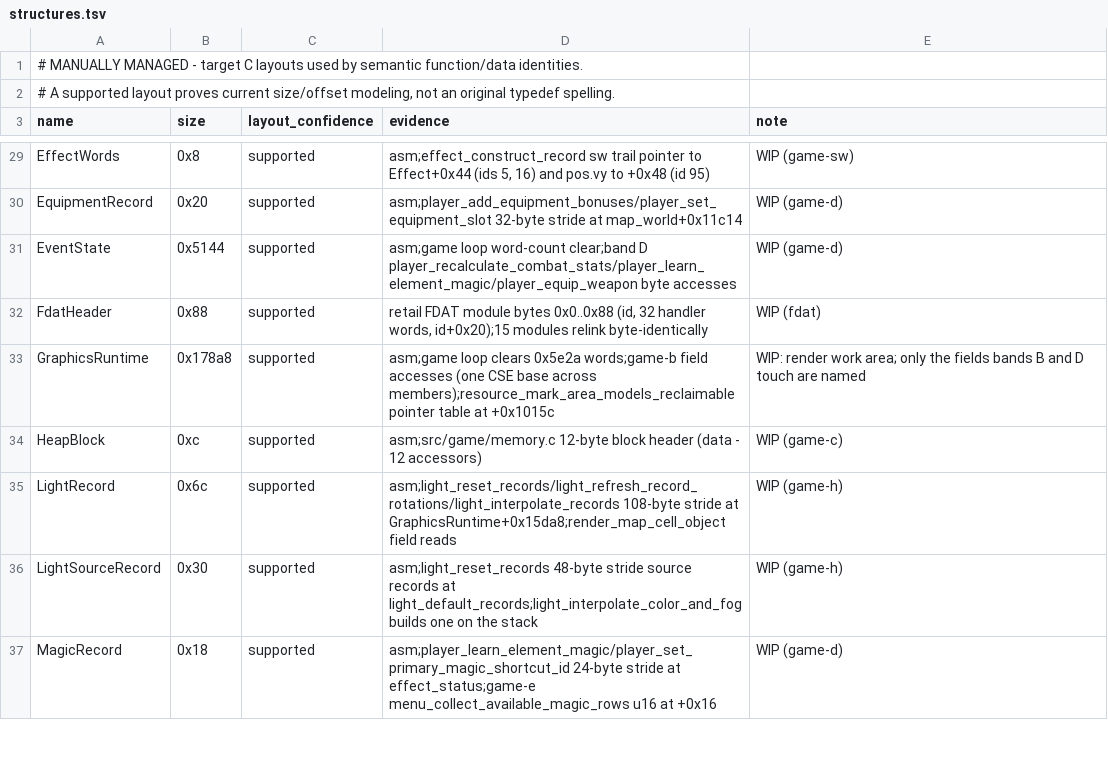
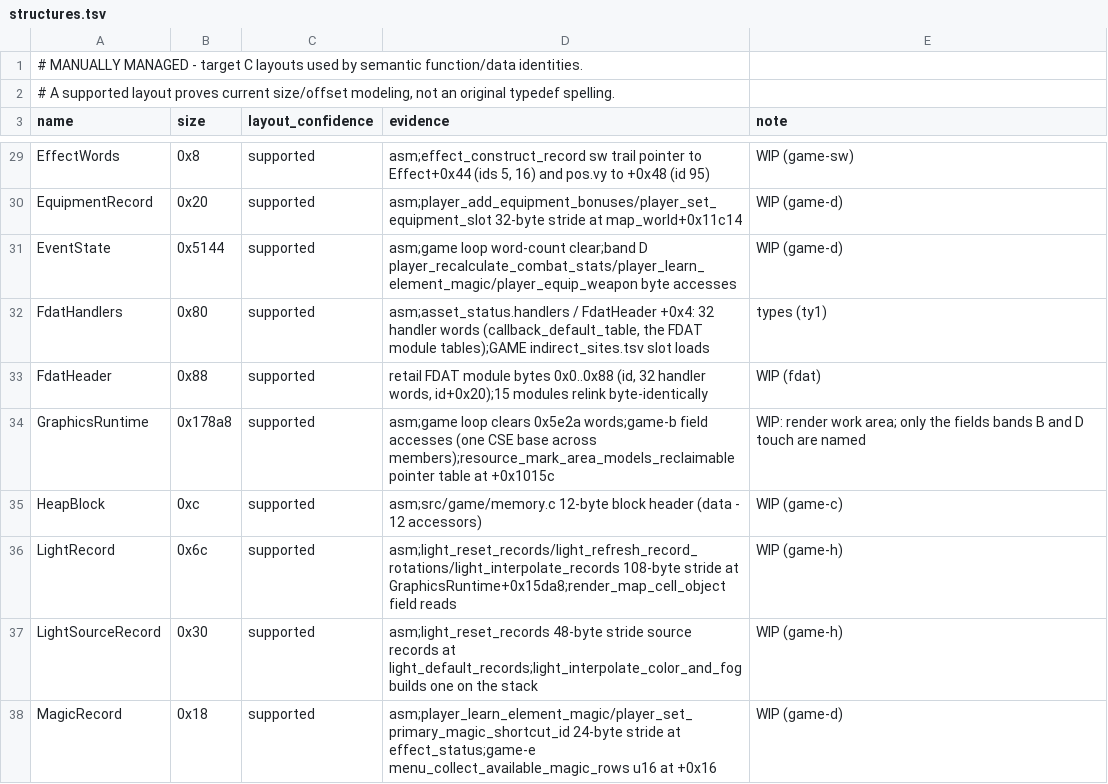
Before and after one commit to Voicedrew11/kings-field-3-decomp, a TSV file: config/retail/structures.tsv, drawn as a sheet; only a part is shown, gaps mark what is left out.

```diff
--- a/config/retail/structures.tsv
+++ b/config/retail/structures.tsv
@@ -31,2 +31,3 @@ EquipmentRecord	0x20	supported	asm;player_add_equipment_bonuses/player_set_equip
 EventState	0x5144	supported	asm;game loop word-count clear;band D player_recalculate_combat_stats/player_learn_element_magic/player_equip_weapon byte accesses	WIP (game-d)
+FdatHandlers	0x80	supported	asm;asset_status.handlers / FdatHeader +0x4: 32 handler words (callback_default_table, the FDAT module tables);GAME indirect_sites.tsv slot loads	types (ty1)
 FdatHeader	0x88	supported	retail FDAT module bytes 0x0..0x88 (id, 32 handler words, id+0x20);15 modules relink byte-identically	WIP (fdat)
```
Also changed, not shown: config/retail/data.tsv, config/retail/function_identities.tsv, 47 other files.
